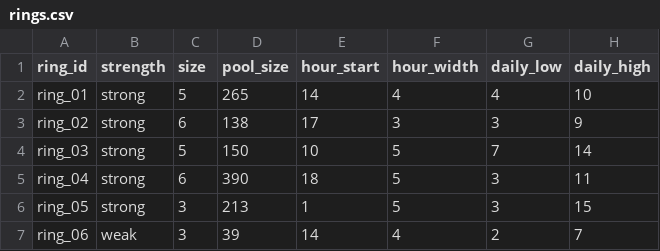
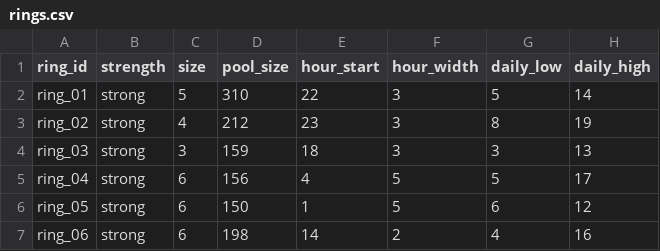
Before and after one commit to zakiyanoor/salesmesh-fraud-detection, a CSV file: ml/data/synthetic/rings.csv, drawn as a sheet; only a part is shown; the diff covers the shown part only.

Commit message:
feat(ml): add clients and categories, freeze data generator (#3)

```diff
--- a/ml/data/synthetic/rings.csv
+++ b/ml/data/synthetic/rings.csv
@@ -1,7 +1,7 @@
 ring_id,strength,size,pool_size,hour_start,hour_width,daily_low,daily_high
-ring_01,strong,5,265,14,4,4,10
-ring_02,strong,6,138,17,3,3,9
-ring_03,strong,5,150,10,5,7,14
-ring_04,strong,6,390,18,5,3,11
-ring_05,strong,3,213,1,5,3,15
-ring_06,weak,3,39,14,4,2,7
+ring_01,strong,5,310,22,3,5,14
+ring_02,strong,4,212,23,3,8,19
+ring_03,strong,3,159,18,3,3,13
+ring_04,strong,6,156,4,5,5,17
+ring_05,strong,6,150,1,5,6,12
+ring_06,strong,6,198,14,2,4,16
```
Also changed, not shown: 6 added rows and 13 edited cells elsewhere in this file, 15 other files.
